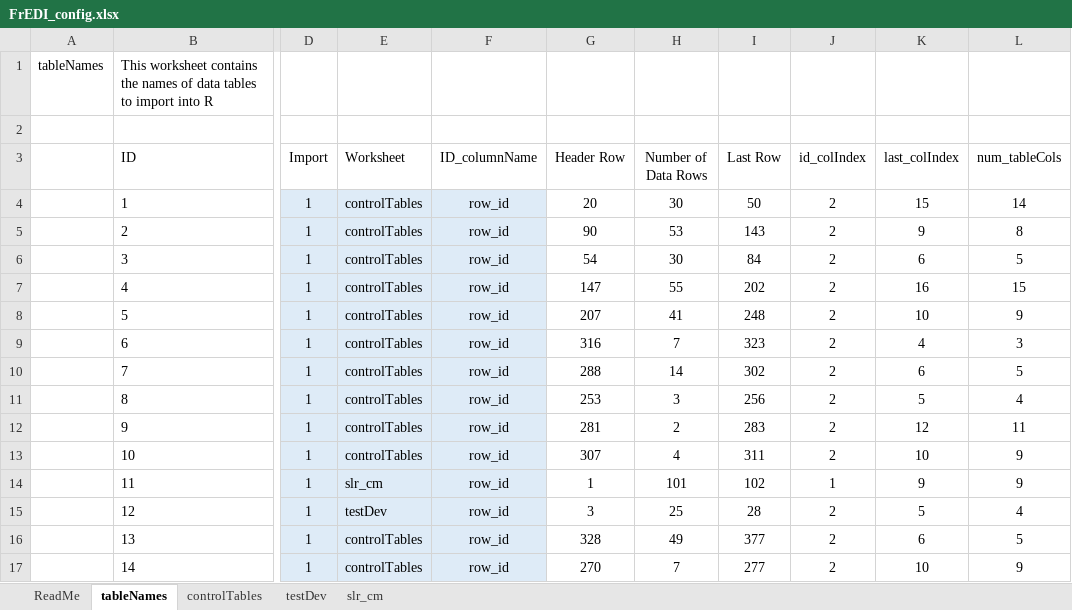
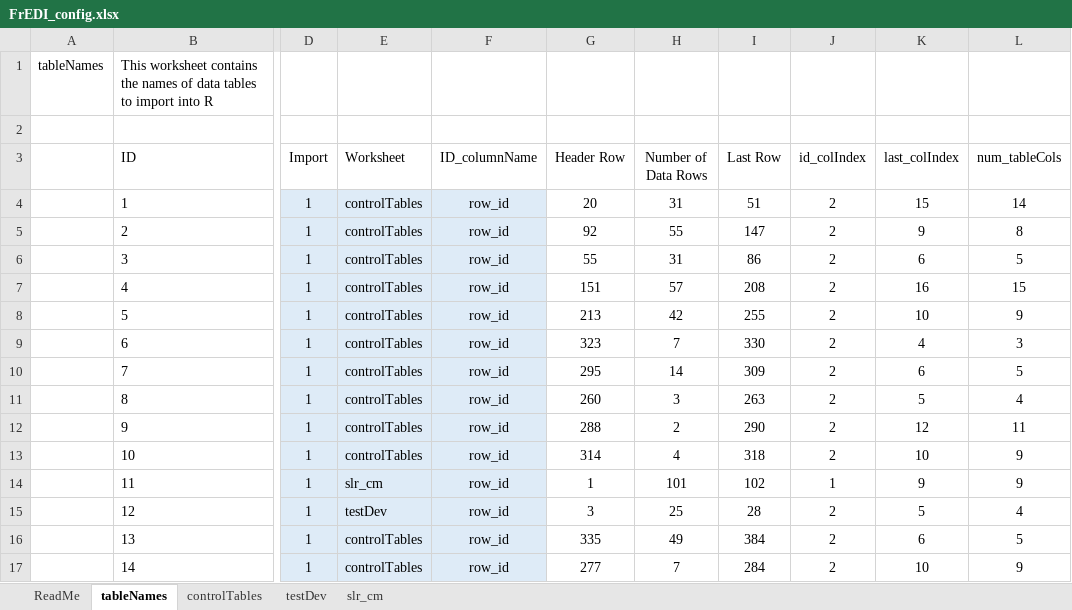
Before and after one commit to USEPA/FrEDI_Data, an Excel workbook: inst/extdata/fredi/FrEDI_config.xlsx, sheet tableNames, drawn as a sheet; only a part is shown, gaps mark what is left out; values as stored, in another font and other column widths than the file's, no borders; charts and pictures and table styles not drawn; the diff names each change by its address in the sheet, - before the commit and + after, or states it on an @@ line.

```diff
--- a/inst/extdata/fredi/FrEDI_config.xlsx (sheet tableNames)
+++ b/inst/extdata/fredi/FrEDI_config.xlsx (sheet tableNames)
-H4 (Number of Data Rows): 30
+H4 (Number of Data Rows): 31
-I4 (Last Row): 50
+I4 (Last Row): 51
-G5 (Header Row): 90
+G5 (Header Row): 92
-H5 (Number of Data Rows): 53
+H5 (Number of Data Rows): 55
-I5 (Last Row): 143
+I5 (Last Row): 147
-G6 (Header Row): 54
+G6 (Header Row): 55
-H6 (Number of Data Rows): 30
+H6 (Number of Data Rows): 31
-I6 (Last Row): 84
+I6 (Last Row): 86
-G7 (Header Row): 147
+G7 (Header Row): 151
-H7 (Number of Data Rows): 55
+H7 (Number of Data Rows): 57
-I7 (Last Row): 202
+I7 (Last Row): 208
-G8 (Header Row): 207
+G8 (Header Row): 213
-H8 (Number of Data Rows): 41
+H8 (Number of Data Rows): 42
-I8 (Last Row): 248
+I8 (Last Row): 255
-G9 (Header Row): 316
+G9 (Header Row): 323
-I9 (Last Row): 323
+I9 (Last Row): 330
-G10 (Header Row): 288
+G10 (Header Row): 295
-I10 (Last Row): 302
+I10 (Last Row): 309
-G11 (Header Row): 253
+G11 (Header Row): 260
-I11 (Last Row): 256
+I11 (Last Row): 263
-G12 (Header Row): 281
+G12 (Header Row): 288
-I12 (Last Row): 283
+I12 (Last Row): 290
-G13 (Header Row): 307
+G13 (Header Row): 314
-I13 (Last Row): 311
+I13 (Last Row): 318
-G16 (Header Row): 328
+G16 (Header Row): 335
-I16 (Last Row): 377
+I16 (Last Row): 384
-G17 (Header Row): 270
+G17 (Header Row): 277
-I17 (Last Row): 277
+I17 (Last Row): 284
```
Also changed, not shown: sheet controlTables, 3 other files.
